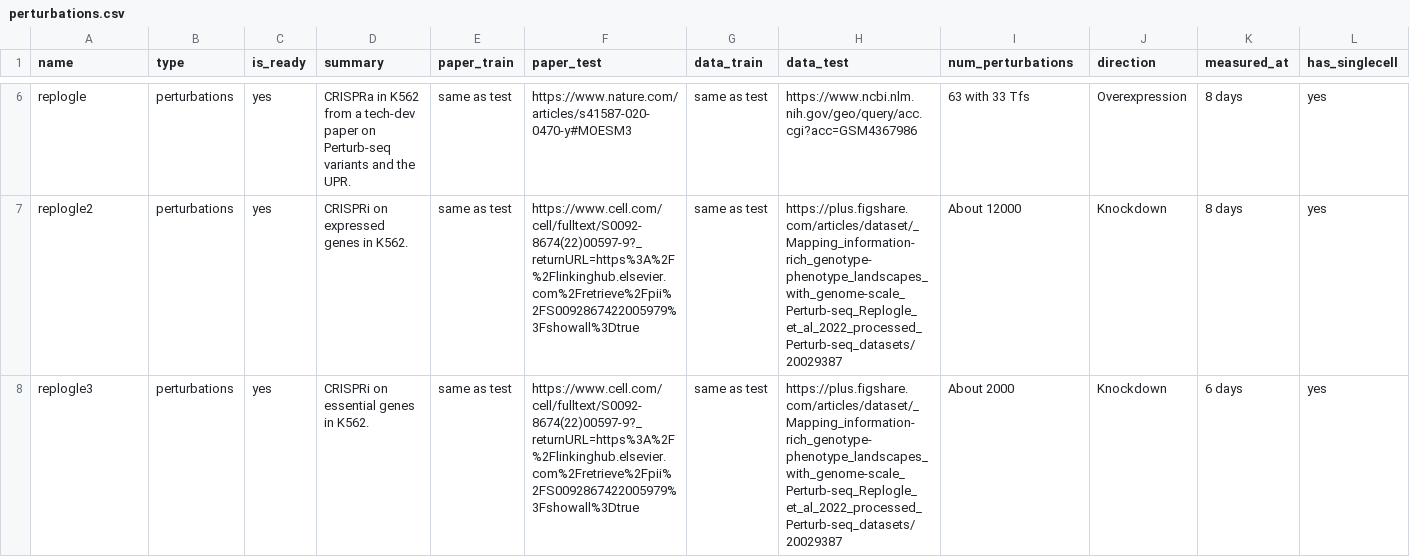
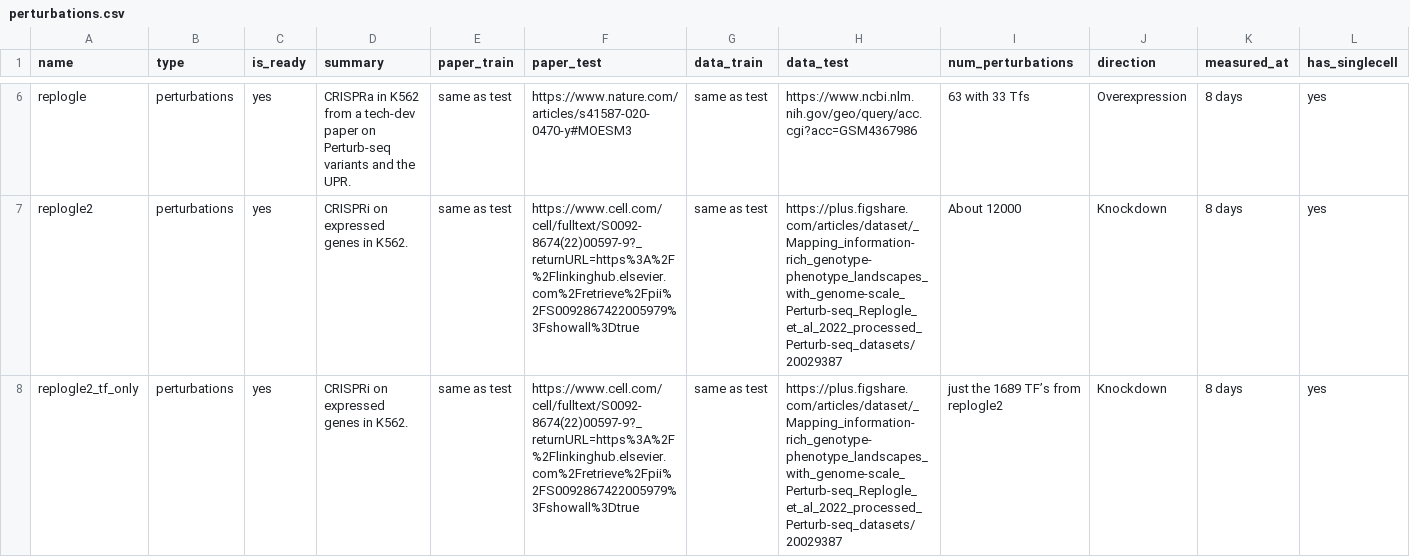
Before and after one commit to ekernf01/perturbation_data, a CSV file: perturbations/perturbations.csv, drawn as a sheet; only a part is shown, gaps mark what is left out; the shorter side is filled out with more unchanged rows; rows hold the shown columns only; the diff covers the shown part only; the diff names each change by its address in the sheet, - before the commit and + after, or states it on an @@ line.

Commit message:
Add some simulated data and update metadata

```diff
--- a/perturbations/perturbations.csv
+++ b/perturbations/perturbations.csv
+row 8: replogle2_tf_only | perturbations | yes | CRISPRi on expressed genes in K562. | same as test | https://www.cell.com/cell/fulltext/S0092-8674(22)00597-9?_returnURL=https%3A%2F%2Flinkinghub.elsevier.com%2Fretrieve%2Fpii%2FS0092867422005979%3Fshowall%3Dtrue | same as test | https://plus.figshare.com/articles/dataset/_Mapping_information-rich_genotype-phenotype_landscapes_with_genome-scale_Perturb-seq_Replogle_et_al_2022_processed_Perturb-seq_datasets/20029387 | just the 1689 TF’s from replogle2 | Knockdown | 8 days | yes
```
Also changed, not shown: 2 added rows elsewhere in this file, 4 other files.
